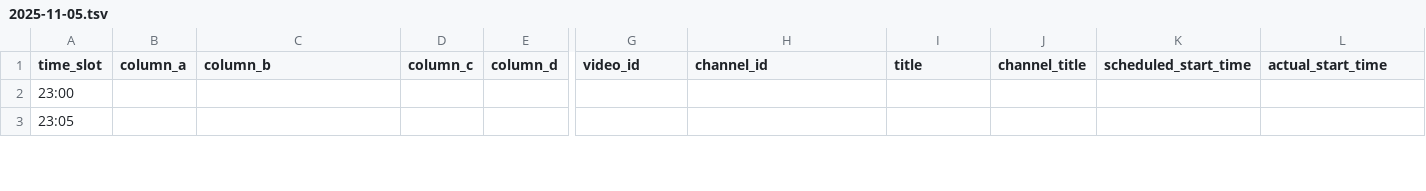
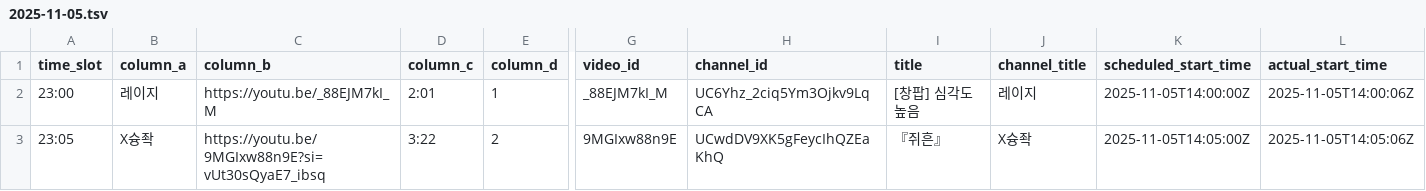
Before and after one commit to ChangpopWiki/premiere-relay-archive-data, a TSV file: 2025/11/2025-11-05.tsv, drawn as a sheet; only a part is shown, gaps mark what is left out; the diff covers the shown part only; the diff names each change by its address in the sheet, - before the commit and + after, or states it on an @@ line.

```diff
--- a/2025/11/2025-11-05.tsv
+++ b/2025/11/2025-11-05.tsv
-B2 (column_a): (empty)
+B2 (column_a): 레이지
-C2 (column_b): (empty)
+C2 (column_b): https://youtu.be/_88EJM7kI_M
-D2 (column_c): (empty)
+D2 (column_c): 2:01
-E2 (column_d): (empty)
+E2 (column_d): 1
-G2 (video_id): (empty)
+G2 (video_id): _88EJM7kI_M
-H2 (channel_id): (empty)
+H2 (channel_id): UC6Yhz_2ciq5Ym3Ojkv9LqCA
-I2 (title): (empty)
+I2 (title): [창팝] 심각도 높음
-J2 (channel_title): (empty)
+J2 (channel_title): 레이지
-K2 (scheduled_start_time): (empty)
+K2 (scheduled_start_time): 2025-11-05T14:00:00Z
-L2 (actual_start_time): (empty)
+L2 (actual_start_time): 2025-11-05T14:00:06Z
-B3 (column_a): (empty)
+B3 (column_a): X슝좍
-C3 (column_b): (empty)
+C3 (column_b): https://youtu.be/9MGIxw88n9E?si=vUt30sQyaE7_ibsq
-D3 (column_c): (empty)
+D3 (column_c): 3:22
-E3 (column_d): (empty)
+E3 (column_d): 2
-G3 (video_id): (empty)
+G3 (video_id): 9MGIxw88n9E
-H3 (channel_id): (empty)
+H3 (channel_id): UCwdDV9XK5gFeycIhQZEaKhQ
-I3 (title): (empty)
+I3 (title): 『쥐흔』
-J3 (channel_title): (empty)
+J3 (channel_title): X슝좍
-K3 (scheduled_start_time): (empty)
+K3 (scheduled_start_time): 2025-11-05T14:05:00Z
-L3 (actual_start_time): (empty)
+L3 (actual_start_time): 2025-11-05T14:05:06Z
```
Also changed, not shown: 36 edited cells elsewhere in this file, 1 other file.
